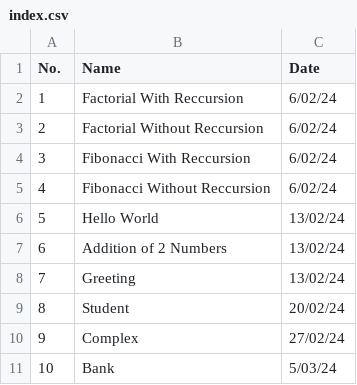
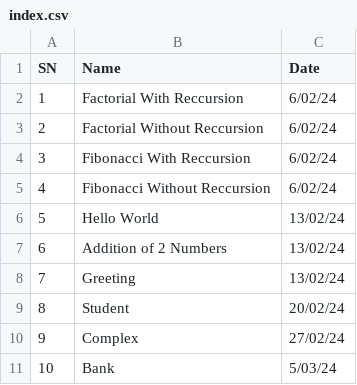
Before and after one commit to ItzSwapnil/OOP, a CSV file: index.csv, drawn as a sheet.

Commit message:
index updated

```diff
--- a/index.csv
+++ b/index.csv
@@ -1,2 +1,2 @@
-No.,Name,Date
+SN,Name,Date
 1,Factorial With Reccursion,6/02/24
```
